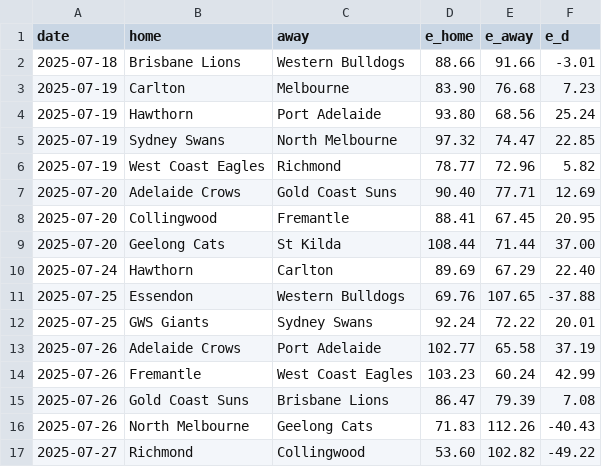
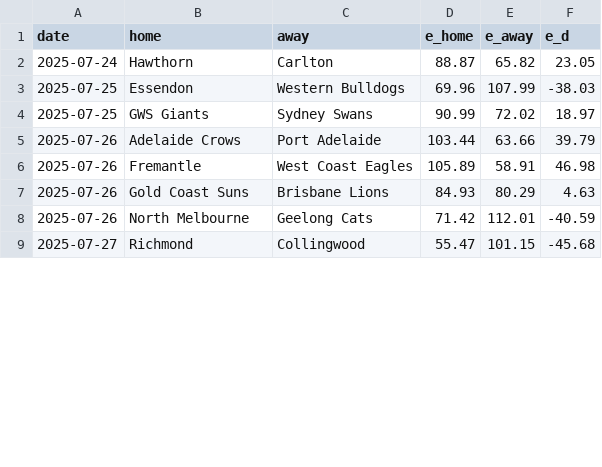
Before and after one commit to octonion/afl, a CSV file: sos/predictions.csv, drawn as a sheet; only a part is shown; the diff covers the shown part only.

```diff
--- a/sos/predictions.csv
+++ b/sos/predictions.csv
@@ -1,17 +1,9 @@
 date,home,away,e_home,e_away,e_d
-2025-07-18,Brisbane Lions,Western Bulldogs,88.66,91.66,-3.01
-2025-07-19,Carlton,Melbourne,83.90,76.68,7.23
-2025-07-19,Hawthorn,Port Adelaide,93.80,68.56,25.24
-2025-07-19,Sydney Swans,North Melbourne,97.32,74.47,22.85
-2025-07-19,West Coast Eagles,Richmond,78.77,72.96,5.82
-2025-07-20,Adelaide Crows,Gold Coast Suns,90.40,77.71,12.69
-2025-07-20,Collingwood,Fremantle,88.41,67.45,20.95
-2025-07-20,Geelong Cats,St Kilda,108.44,71.44,37.00
-2025-07-24,Hawthorn,Carlton,89.69,67.29,22.40
-2025-07-25,Essendon,Western Bulldogs,69.76,107.65,-37.88
-2025-07-25,GWS Giants,Sydney Swans,92.24,72.22,20.01
-2025-07-26,Adelaide Crows,Port Adelaide,102.77,65.58,37.19
-2025-07-26,Fremantle,West Coast Eagles,103.23,60.24,42.99
-2025-07-26,Gold Coast Suns,Brisbane Lions,86.47,79.39,7.08
-2025-07-26,North Melbourne,Geelong Cats,71.83,112.26,-40.43
-2025-07-27,Richmond,Collingwood,53.60,102.82,-49.22
+2025-07-24,Hawthorn,Carlton,88.87,65.82,23.05
+2025-07-25,Essendon,Western Bulldogs,69.96,107.99,-38.03
+2025-07-25,GWS Giants,Sydney Swans,90.99,72.02,18.97
+2025-07-26,Adelaide Crows,Port Adelaide,103.44,63.66,39.79
+2025-07-26,Fremantle,West Coast Eagles,105.89,58.91,46.98
+2025-07-26,Gold Coast Suns,Brisbane Lions,84.93,80.29,4.63
+2025-07-26,North Melbourne,Geelong Cats,71.42,112.01,-40.59
+2025-07-27,Richmond,Collingwood,55.47,101.15,-45.68
```
Also changed, not shown: 114 edited cells elsewhere in this file, csv/afl-2025-UTC.csv, 4 other files.
